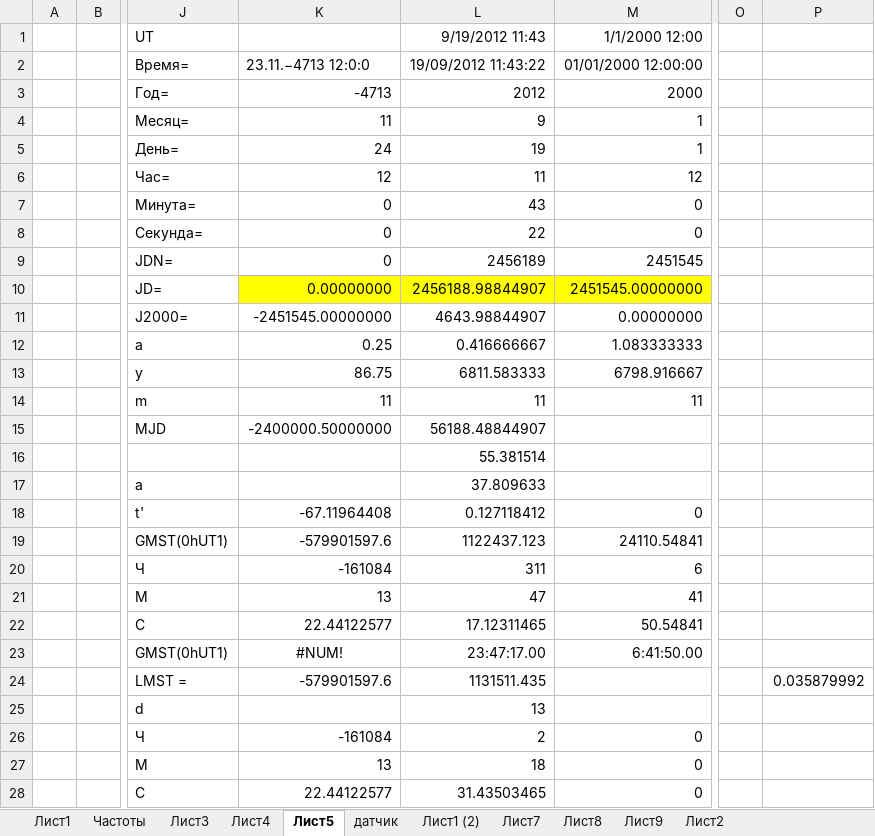
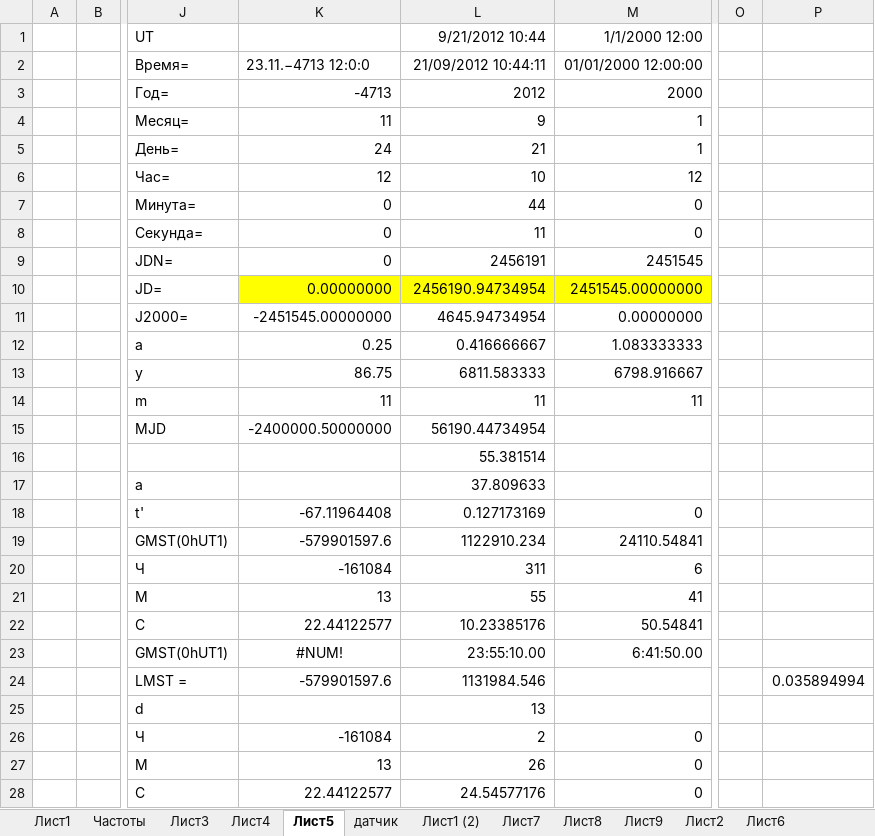
Before and after one commit to linscomt/astromonty, an Excel workbook: Расчеты.xlsx, sheet Лист5, drawn as a sheet; only a part is shown, gaps mark what is left out; values as stored, in another font and other column widths than the file's, no borders; the diff covers the shown part only; the diff names each change by its address in the sheet, - before the commit and + after, or states it on an @@ line.

```diff
--- a/Расчеты.xlsx (sheet Лист5)
+++ b/Расчеты.xlsx (sheet Лист5)
+sheet tab: Лист6
-L1: 9/19/2012 11:43
+L1: 9/21/2012 10:44
-L2: 19/09/2012 11:43:22
+L2: 21/09/2012 10:44:11
-L5: 19
+L5: 21
-L6: 11
+L6: 10
-L7: 43
+L7: 44
-L8: 22
+L8: 11
-L9: 2456189
+L9: 2456191
-L10: 2456188.98844907
+L10: 2456190.94734954
-L11: 4643.98844907
+L11: 4645.94734954
-L15: 56188.48844907
+L15: 56190.44734954
-L18: 0.127118412
+L18: 0.127173169
-L19: 1122437.123
+L19: 1122910.234
-L21: 47
+L21: 55
-L22: 17.12311465
+L22: 10.23385176
-L23: 23:47:17.00
+L23: 23:55:10.00
-L24: 1131511.435
+L24: 1131984.546
-P24: 0.035879992
+P24: 0.035894994
-L27: 18
+L27: 26
-L28: 31.43503465
+L28: 24.54577176
```
Also changed, not shown: 1 edited cell elsewhere in this sheet, charts or pictures.
